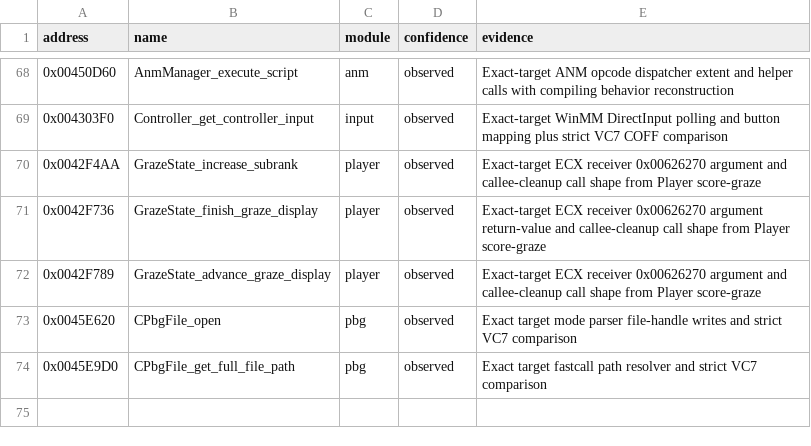
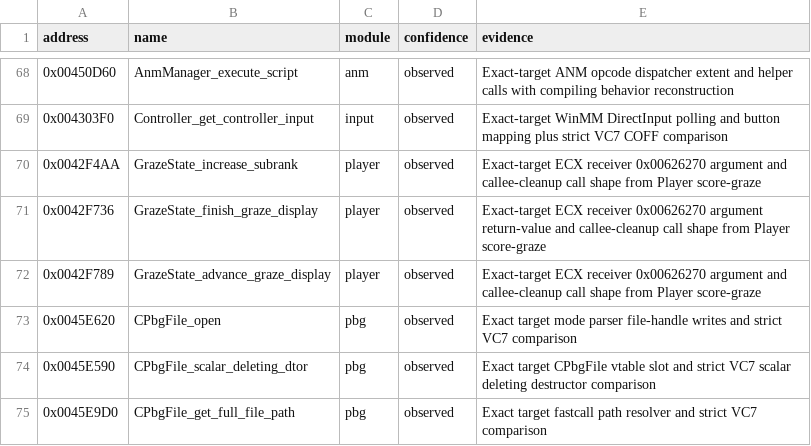
Before and after one commit to N0zoM1z0/th07, a CSV file: config/known-symbols.csv, drawn as a sheet; only a part is shown, gaps mark what is left out; the diff names each change by its address in the sheet, - before the commit and + after, or states it on an @@ line.

```diff
--- a/config/known-symbols.csv
+++ b/config/known-symbols.csv
+row 74: 0x0045E590 | CPbgFile_scalar_deleting_dtor | pbg | observed | Exact target CPbgFile vtable slot and strict VC7 scalar deleting destructor comparison
```
Also changed, not shown: config/functions.csv, 4 other files.
